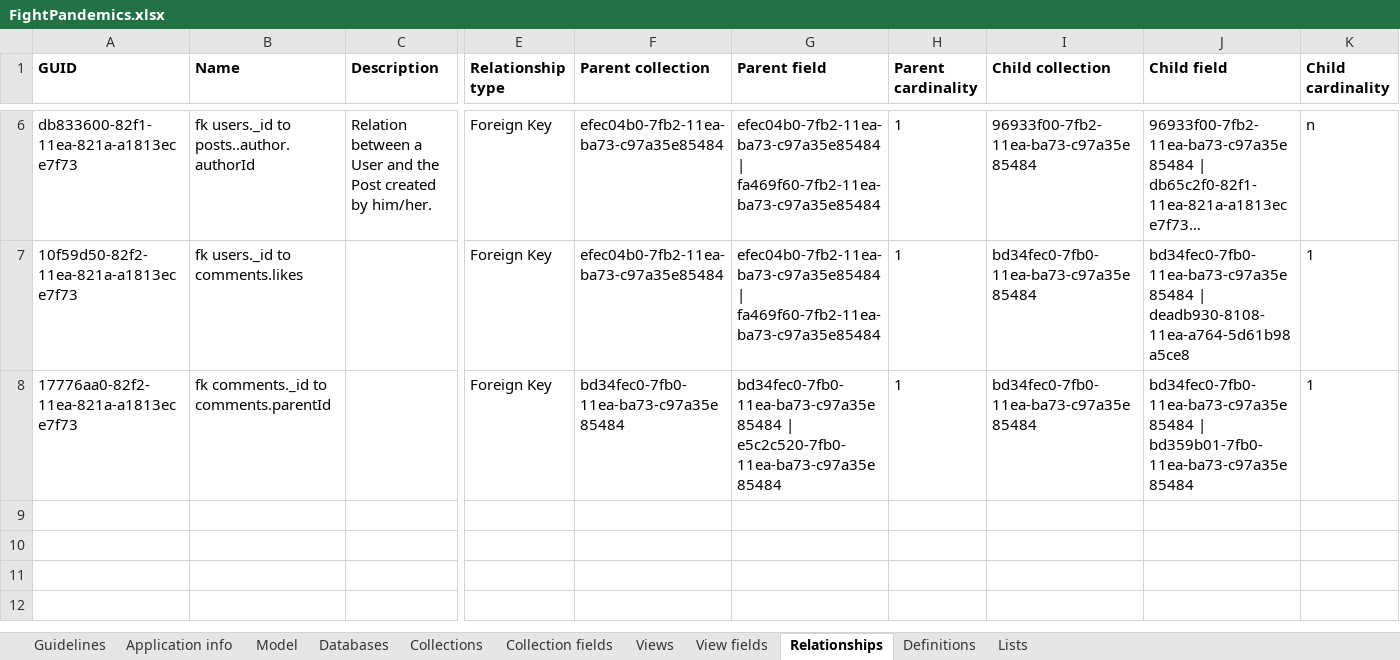
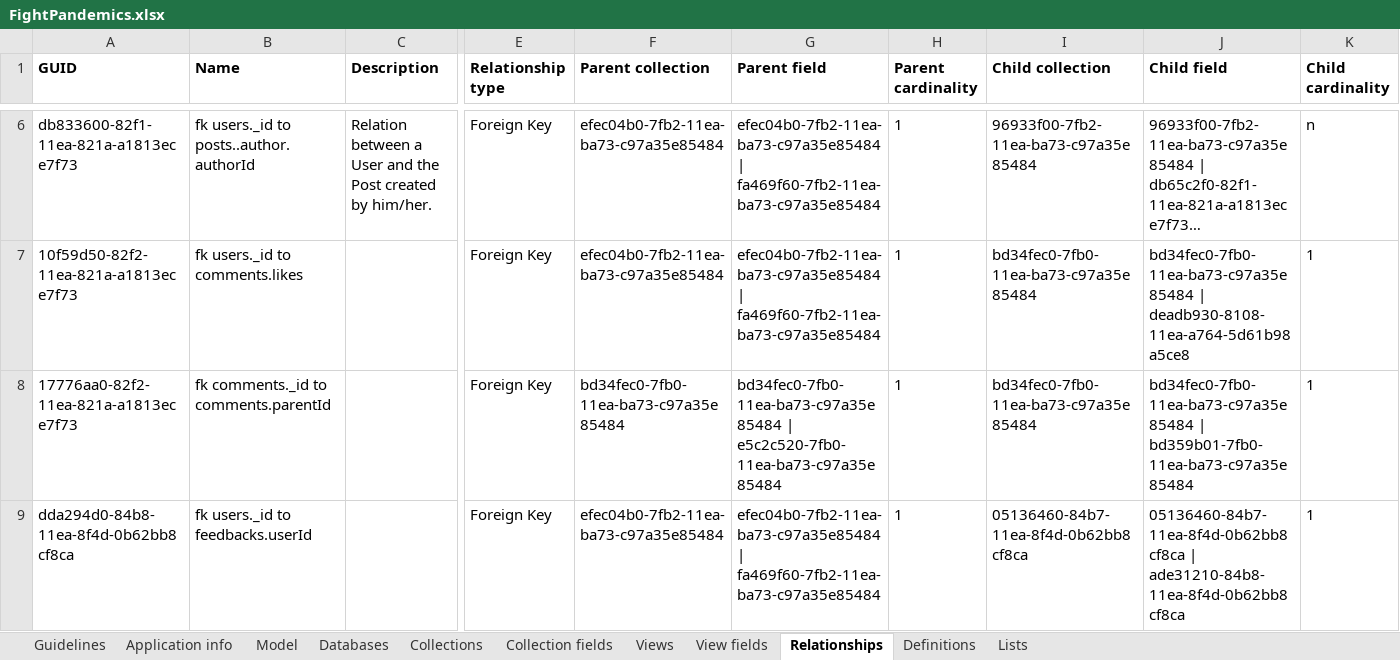
Before and after one commit to FightPandemics/DataModel, an Excel workbook: v2/docs/FightPandemics.xlsx, sheet Relationships, drawn as a sheet; only a part is shown, gaps mark what is left out; long unchanged cells end in …; values as stored, in another font and other column widths than the file's, no borders; rows hold the shown columns only; the diff names each change by its address in the sheet, - before the commit and + after, or states it on an @@ line.

Commit message:
Add feedbacks collection

```diff
--- a/v2/docs/FightPandemics.xlsx (sheet Relationships)
+++ b/v2/docs/FightPandemics.xlsx (sheet Relationships)
+row 9: dda294d0-84b8-11ea-8f4d-0b62bb8cf8ca | fk users._id to feedbacks.userId |  | Foreign Key | efec04b0-7fb2-11ea-ba73-c97a35e85484 | efec04b0-7fb2-11ea-ba73-c97a35e85484 | fa469f60-7fb2-11ea-ba73-c97a35e85484 | 1 | 05136460-84b7-11ea-8f4d-0b62bb8cf8ca | 05136460-84b7-11ea-8f4d-0b62bb8cf8ca | ade31210-84b8-11ea-8f4d-0b62bb8cf8ca | 1
```
Also changed, not shown: sheet Collection fields, sheet Collections, sheet Application info, 12 other files.
